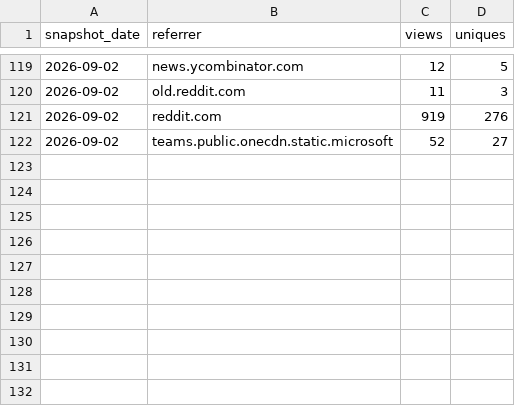
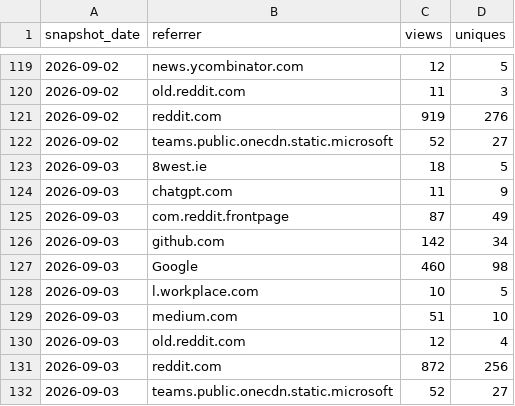
Before and after one commit to GaZmagik/iso-24495, a CSV file: data/referrers.csv, drawn as a sheet; only a part is shown, gaps mark what is left out.

```diff
--- a/data/referrers.csv
+++ b/data/referrers.csv
@@ -122 +122,11 @@ snapshot_date,referrer,views,uniques
 2026-09-02,teams.public.onecdn.static.microsoft,52,27
+2026-09-03,8west.ie,18,5
+2026-09-03,chatgpt.com,11,9
+2026-09-03,com.reddit.frontpage,87,49
+2026-09-03,github.com,142,34
+2026-09-03,Google,460,98
+2026-09-03,l.workplace.com,10,5
+2026-09-03,medium.com,51,10
+2026-09-03,old.reddit.com,12,4
+2026-09-03,reddit.com,872,256
+2026-09-03,teams.public.onecdn.static.microsoft,52,27
```
Also changed, not shown: data/daily.csv, data/windows.csv.
